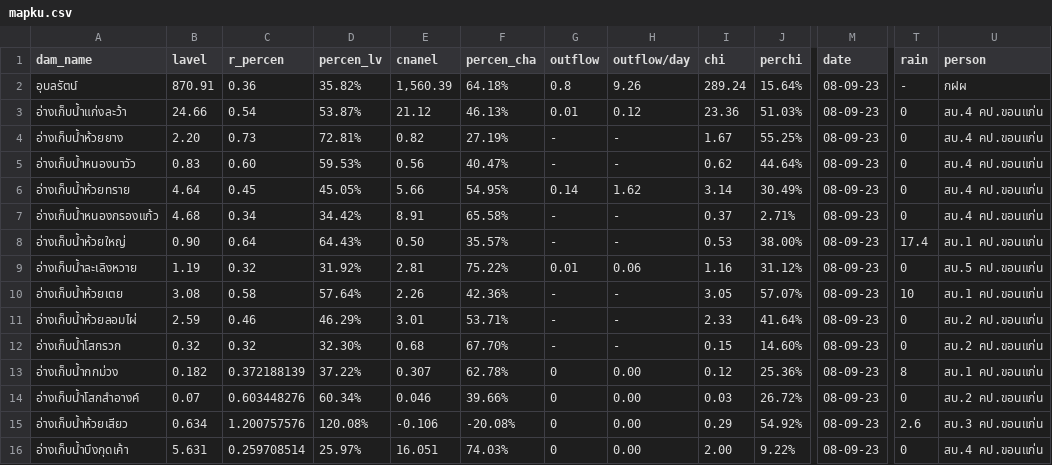
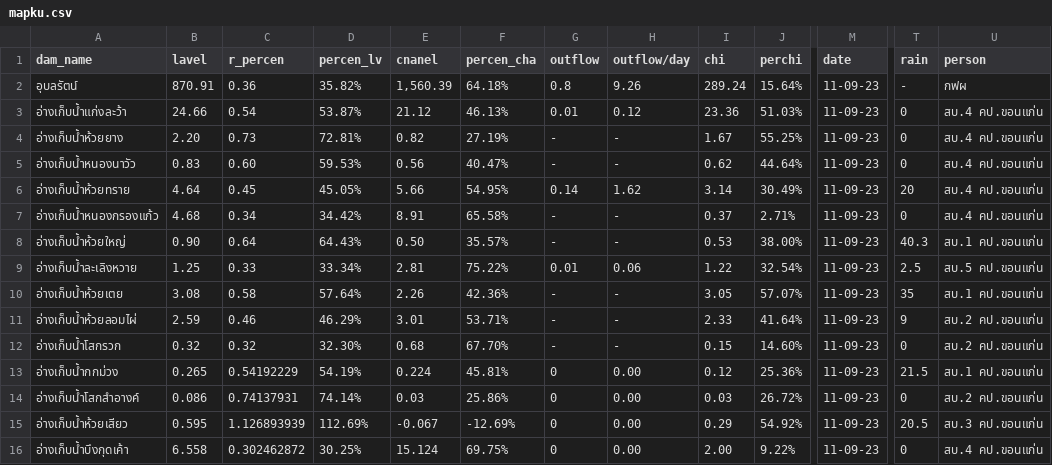
Before and after one commit to janeprapha/janemap, a CSV file: mapku.csv, drawn as a sheet; only a part is shown, gaps mark what is left out; the diff names each change by its address in the sheet, - before the commit and + after, or states it on an @@ line.

Commit message:
Add files via upload

```diff
--- a/mapku.csv
+++ b/mapku.csv
-M2:M16 (date): 08-09-23
+M2:M16 (date): 11-09-23
-U2 (person): กฝผ
+U2 (person): กฟผ
-T6 (rain): 0
+T6 (rain): 20
-T8 (rain): 17.4
+T8 (rain): 40.3
-B9 (lavel): 1.19
+B9 (lavel): 1.25
-C9 (r_percen): 0.32
+C9 (r_percen): 0.33
-D9 (percen_lv): 31.92%
+D9 (percen_lv): 33.34%
-I9 (chi): 1.16
+I9 (chi): 1.22
-J9 (perchi): 31.12%
+J9 (perchi): 32.54%
-T9 (rain): 0
+T9 (rain): 2.5
-T10 (rain): 10
+T10 (rain): 35
-T11 (rain): 0
+T11 (rain): 9
-B13 (lavel): 0.182
+B13 (lavel): 0.265
-C13 (r_percen): 0.372188139
+C13 (r_percen): 0.54192229
-D13 (percen_lv): 37.22%
+D13 (percen_lv): 54.19%
-E13 (cnanel): 0.307
+E13 (cnanel): 0.224
-F13 (percen_cha): 62.78%
+F13 (percen_cha): 45.81%
-T13 (rain): 8
+T13 (rain): 21.5
-B14 (lavel): 0.07
+B14 (lavel): 0.086
-C14 (r_percen): 0.603448276
+C14 (r_percen): 0.74137931
-D14 (percen_lv): 60.34%
+D14 (percen_lv): 74.14%
-E14 (cnanel): 0.046
+E14 (cnanel): 0.03
-F14 (percen_cha): 39.66%
+F14 (percen_cha): 25.86%
-B15 (lavel): 0.634
+B15 (lavel): 0.595
-C15 (r_percen): 1.200757576
+C15 (r_percen): 1.126893939
-D15 (percen_lv): 120.08%
+D15 (percen_lv): 112.69%
-E15 (cnanel): -0.106
+E15 (cnanel): -0.067
-F15 (percen_cha): -20.08%
+F15 (percen_cha): -12.69%
-T15 (rain): 2.6
+T15 (rain): 20.5
-B16 (lavel): 5.631
+B16 (lavel): 6.558
-C16 (r_percen): 0.259708514
+C16 (r_percen): 0.302462872
-D16 (percen_lv): 25.97%
+D16 (percen_lv): 30.25%
-E16 (cnanel): 16.051
+E16 (cnanel): 15.124
-F16 (percen_cha): 74.03%
+F16 (percen_cha): 69.75%
```
